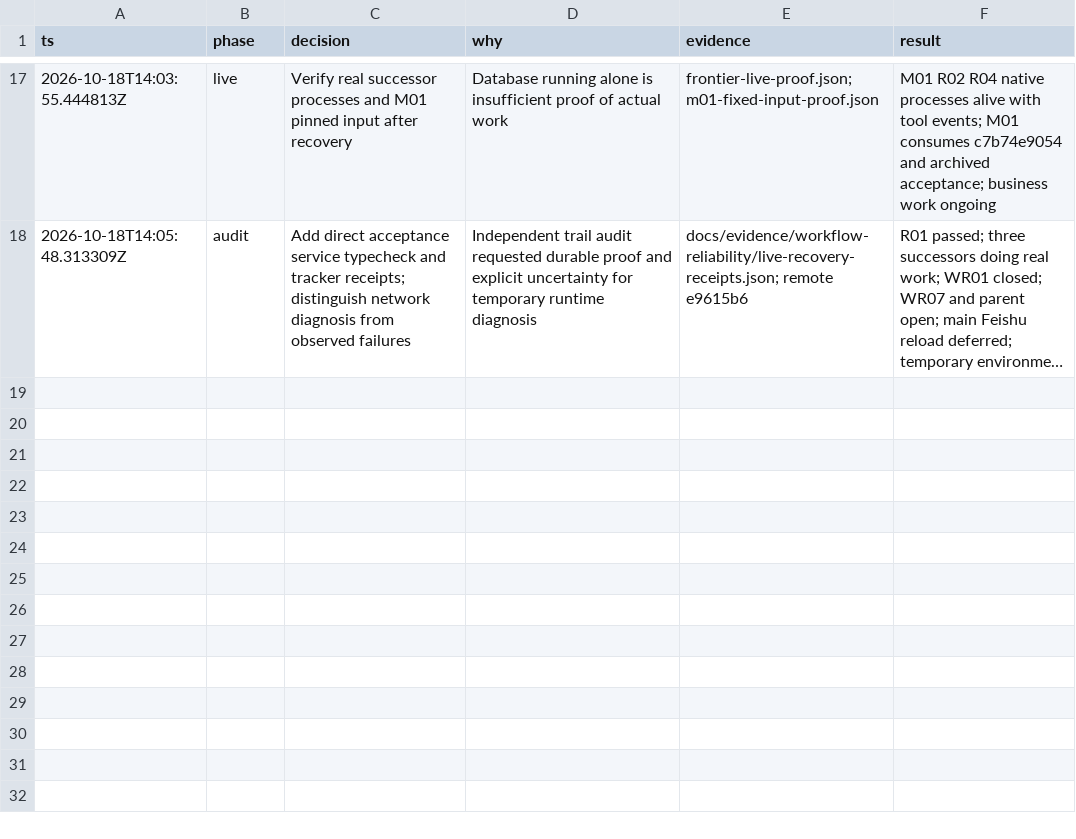
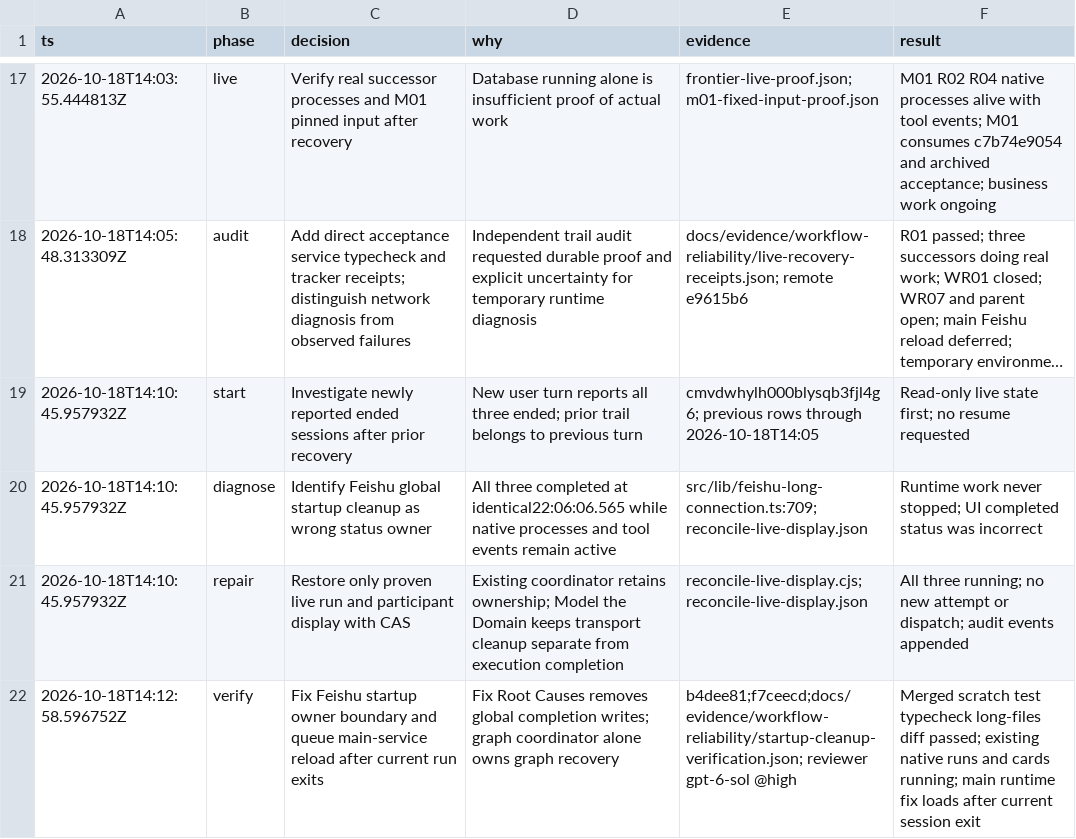
Before and after one commit to luyigy/hmi_data_reader, a TSV file: docs/evidence/workflow-reliability/decisions.tsv, drawn as a sheet; only a part is shown, gaps mark what is left out; long unchanged cells end in …; the diff names each change by its address in the sheet, - before the commit and + after, or states it on an @@ line.

Commit message:
docs(workflow): record false completion repair and preserved live work

```diff
--- a/docs/evidence/workflow-reliability/decisions.tsv
+++ b/docs/evidence/workflow-reliability/decisions.tsv
+row 19: 2026-10-18T14:10:45.957932Z | start | Investigate newly reported ended sessions after prior recovery | New user turn reports all three ended; prior trail belongs to previous turn | cmvdwhylh000blysqb3fjl4g6; previous rows through 2026-10-18T14:05 | Read-only live state first; no resume requested
+row 20: 2026-10-18T14:10:45.957932Z | diagnose | Identify Feishu global startup cleanup as wrong status owner | All three completed at identical22:06:06.565 while native processes and tool events remain active | src/lib/feishu-long-connection.ts:709; reconcile-live-display.json | Runtime work never stopped; UI completed status was incorrect
+row 21: 2026-10-18T14:10:45.957932Z | repair | Restore only proven live run and participant display with CAS | Existing coordinator retains ownership; Model the Domain keeps transport cleanup separate from execution completion | reconcile-live-display.cjs; reconcile-live-display.json | All three running; no new attempt or dispatch; audit events appended
+row 22: 2026-10-18T14:12:58.596752Z | verify | Fix Feishu startup owner boundary and queue main-service reload after current run exits | Fix Root Causes removes global completion writes; graph coordinator alone owns graph recovery | b4dee81;f7ceecd;docs/evidence/workflow-reliability/startup-cleanup-verification.json; reviewer gpt-6-sol @high | Merged scratch test typecheck long-files diff passed; existing native runs and cards running; main runtime fix loads after current session exit
```
Also changed, not shown: 3 other files.
